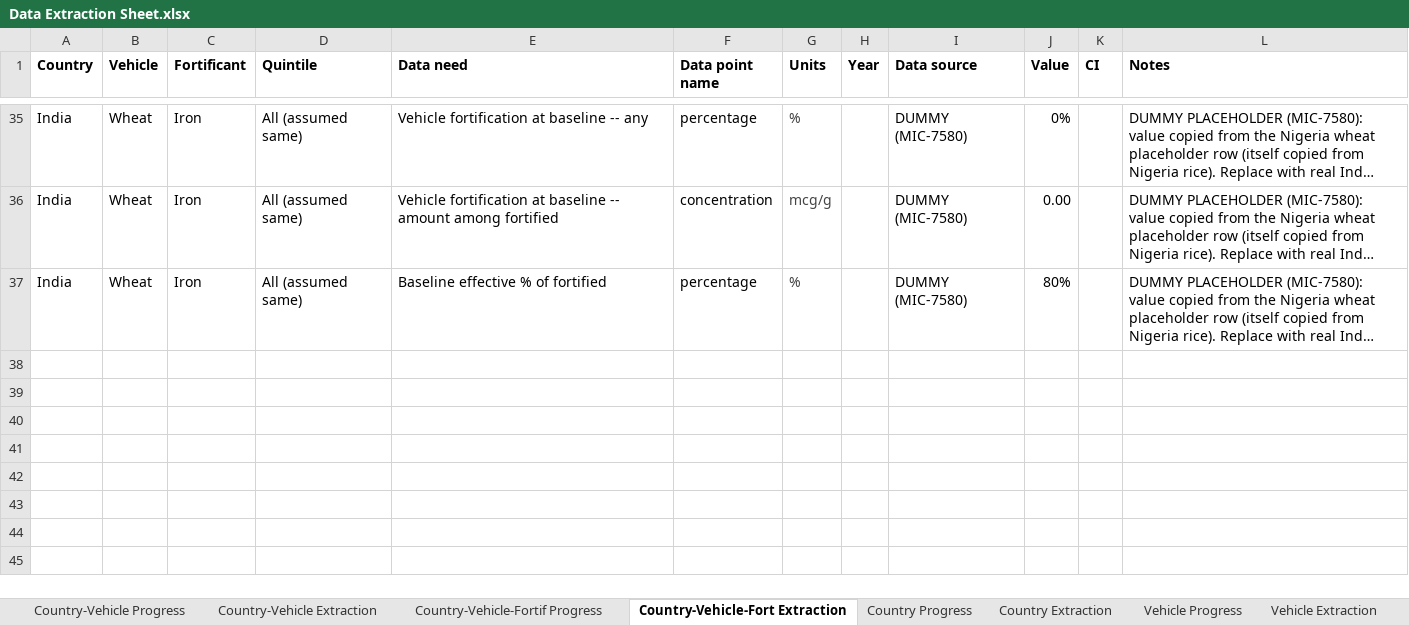
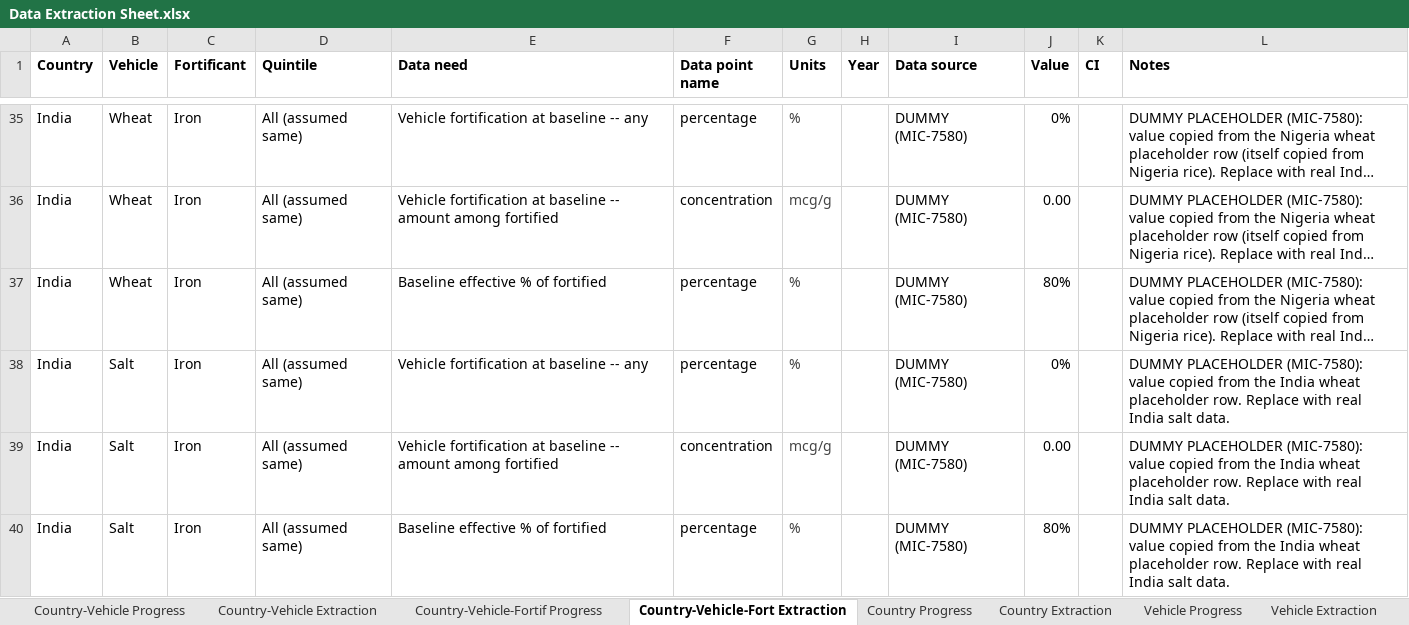
Before and after one commit to ihmeuw/vivarium_gates_lsff_2026, an Excel workbook: 0100_data_prep/extraction/Data Extraction Sheet.xlsx, sheet Country-Vehicle-Fort Extraction, drawn as a sheet; only a part is shown, gaps mark what is left out; long unchanged cells end in …; values as stored, in another font and other column widths than the file's, no borders; the diff names each change by its address in the sheet, - before the commit and + after, or states it on an @@ line.

Commit message:
Albrja/mic 7580/india salt iron (#51)

```diff
--- a/0100_data_prep/extraction/Data Extraction Sheet.xlsx (sheet Country-Vehicle-Fort Extraction)
+++ b/0100_data_prep/extraction/Data Extraction Sheet.xlsx (sheet Country-Vehicle-Fort Extraction)
+row 38: India | Salt | Iron | All (assumed same) | Vehicle fortification at baseline -- any | percentage | % |  | DUMMY (MIC-7580) | 0% |  | DUMMY PLACEHOLDER (MIC-7580): value copied from the India wheat placeholder row. Replace with real India salt data.
+row 39: India | Salt | Iron | All (assumed same) | Vehicle fortification at baseline -- amount among fortified | concentration | mcg/g |  | DUMMY (MIC-7580) | 0.00 |  | DUMMY PLACEHOLDER (MIC-7580): value copied from the India wheat placeholder row. Replace with real India salt data.
+row 40: India | Salt | Iron | All (assumed same) | Baseline effective % of fortified | percentage | % |  | DUMMY (MIC-7580) | 80% |  | DUMMY PLACEHOLDER (MIC-7580): value copied from the India wheat placeholder row. Replace with real India salt data.
```
Also changed, not shown: sheet Country-Vehicle Extraction, sheet Scenario Definition Extraction, sheet Vehicle Extraction, 35 other files.
